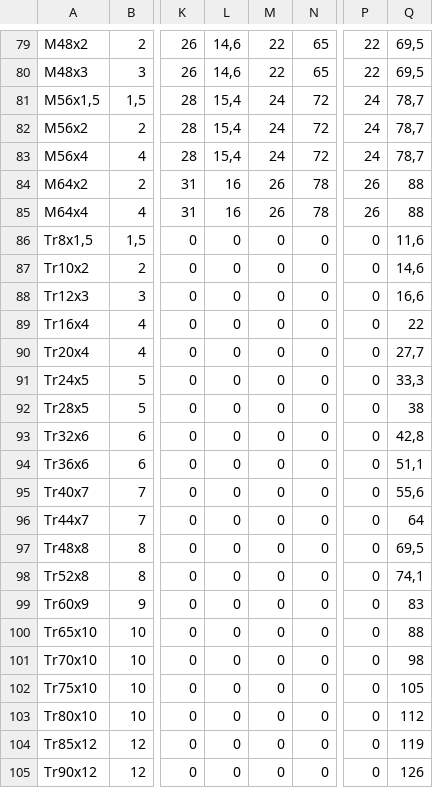
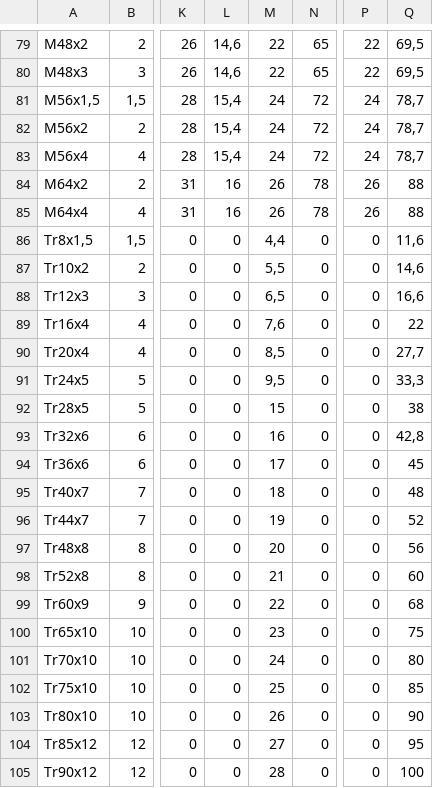
Before and after one commit to FabianJadeHs/Team_G, a CSV file: Schraube_Neu/Schrauben.csv, drawn as a sheet; only a part is shown, gaps mark what is left out; the diff covers the shown part only; the diff names each change by its address in the sheet, - before the commit and + after, or states it on an @@ line.

```diff
--- a/Schraube_Neu/Schrauben.csv
+++ b/Schraube_Neu/Schrauben.csv
-M86: 0
+M86: 4,4
-M87: 0
+M87: 5,5
-M88: 0
+M88: 6,5
-M89: 0
+M89: 7,6
-M90: 0
+M90: 8,5
-M91: 0
+M91: 9,5
-M92: 0
+M92: 15
-M93: 0
+M93: 16
-M94: 0
+M94: 17
-Q94: 51,1
+Q94: 45
-M95: 0
+M95: 18
-Q95: 55,6
+Q95: 48
-M96: 0
+M96: 19
-Q96: 64
+Q96: 52
-M97: 0
+M97: 20
-Q97: 69,5
+Q97: 56
-M98: 0
+M98: 21
-Q98: 74,1
+Q98: 60
-M99: 0
+M99: 22
-Q99: 83
+Q99: 68
-M100: 0
+M100: 23
-Q100: 88
+Q100: 75
-M101: 0
+M101: 24
-Q101: 98
+Q101: 80
-M102: 0
+M102: 25
-Q102: 105
+Q102: 85
-M103: 0
+M103: 26
-Q103: 112
+Q103: 90
-M104: 0
+M104: 27
-Q104: 119
+Q104: 95
-M105: 0
+M105: 28
-Q105: 126
+Q105: 100
```
Also changed, not shown: 8 edited cells elsewhere in this file, 3 other files.
